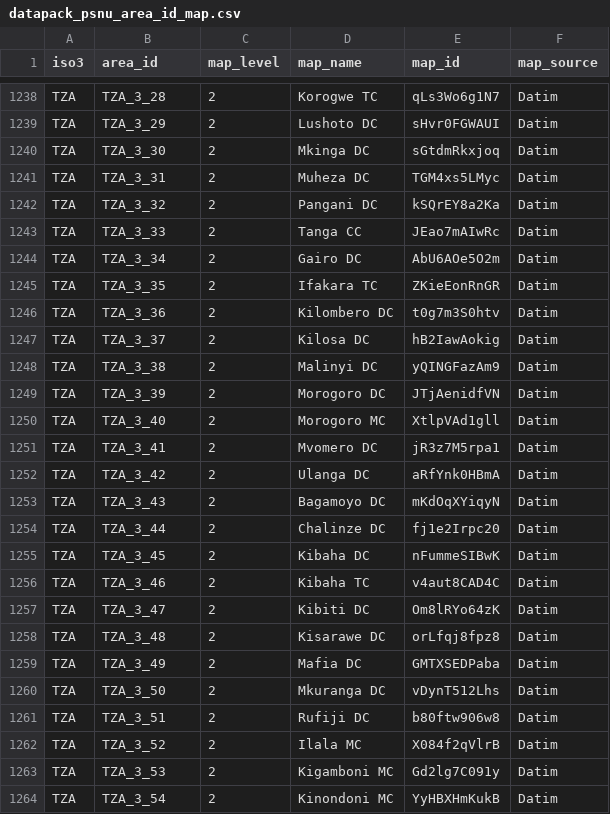
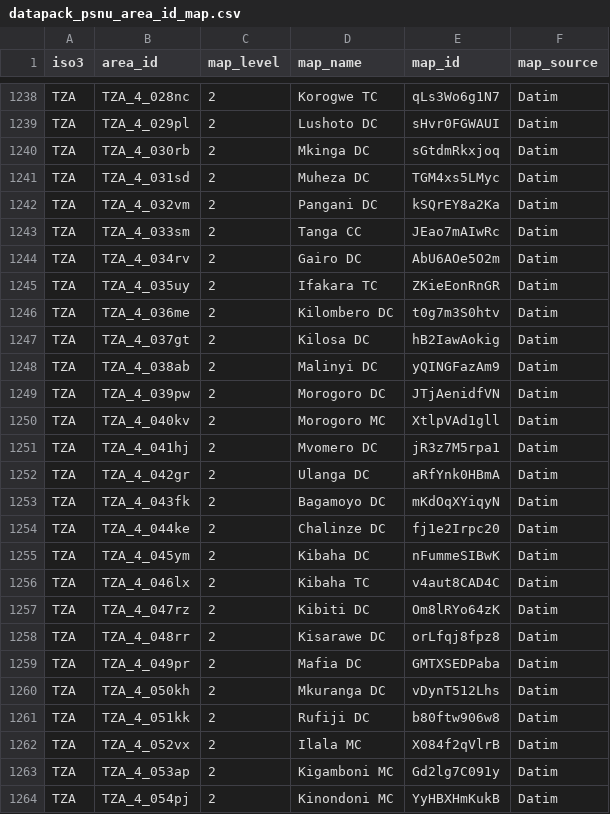
Before and after one commit to mrc-ide/naomi, a CSV file: inst/datapack/datapack_psnu_area_id_map.csv, drawn as a sheet; only a part is shown, gaps mark what is left out; the diff covers the shown part only; the diff names each change by its address in the sheet, - before the commit and + after, or states it on an @@ line.

Commit message:
update TZA pepfar Datim area_id mapping

```diff
--- a/inst/datapack/datapack_psnu_area_id_map.csv
+++ b/inst/datapack/datapack_psnu_area_id_map.csv
-B1238 (area_id): TZA_3_28
+B1238 (area_id): TZA_4_028nc
-B1239 (area_id): TZA_3_29
+B1239 (area_id): TZA_4_029pl
-B1240 (area_id): TZA_3_30
+B1240 (area_id): TZA_4_030rb
-B1241 (area_id): TZA_3_31
+B1241 (area_id): TZA_4_031sd
-B1242 (area_id): TZA_3_32
+B1242 (area_id): TZA_4_032vm
-B1243 (area_id): TZA_3_33
+B1243 (area_id): TZA_4_033sm
-B1244 (area_id): TZA_3_34
+B1244 (area_id): TZA_4_034rv
-B1245 (area_id): TZA_3_35
+B1245 (area_id): TZA_4_035uy
-B1246 (area_id): TZA_3_36
+B1246 (area_id): TZA_4_036me
-B1247 (area_id): TZA_3_37
+B1247 (area_id): TZA_4_037gt
-B1248 (area_id): TZA_3_38
+B1248 (area_id): TZA_4_038ab
-B1249 (area_id): TZA_3_39
+B1249 (area_id): TZA_4_039pw
-B1250 (area_id): TZA_3_40
+B1250 (area_id): TZA_4_040kv
-B1251 (area_id): TZA_3_41
+B1251 (area_id): TZA_4_041hj
-B1252 (area_id): TZA_3_42
+B1252 (area_id): TZA_4_042gr
-B1253 (area_id): TZA_3_43
+B1253 (area_id): TZA_4_043fk
-B1254 (area_id): TZA_3_44
+B1254 (area_id): TZA_4_044ke
-B1255 (area_id): TZA_3_45
+B1255 (area_id): TZA_4_045ym
-B1256 (area_id): TZA_3_46
+B1256 (area_id): TZA_4_046lx
-B1257 (area_id): TZA_3_47
+B1257 (area_id): TZA_4_047rz
-B1258 (area_id): TZA_3_48
+B1258 (area_id): TZA_4_048rr
-B1259 (area_id): TZA_3_49
+B1259 (area_id): TZA_4_049pr
-B1260 (area_id): TZA_3_50
+B1260 (area_id): TZA_4_050kh
-B1261 (area_id): TZA_3_51
+B1261 (area_id): TZA_4_051kk
-B1262 (area_id): TZA_3_52
+B1262 (area_id): TZA_4_052vx
-B1263 (area_id): TZA_3_53
+B1263 (area_id): TZA_4_053ap
-B1264 (area_id): TZA_3_54
+B1264 (area_id): TZA_4_054pj
```
Also changed, not shown: 168 edited cells elsewhere in this file, inst/datapack/datapack_psnu_area_level.csv, 2 other files.
